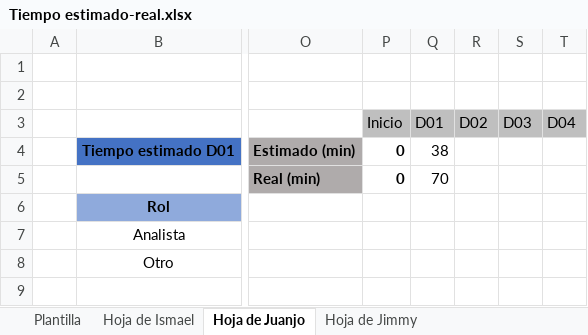
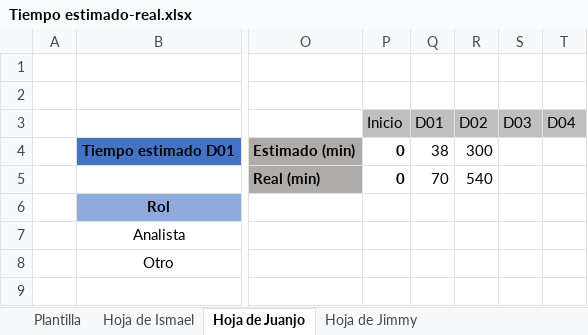
Before and after one commit to DP2-2024-C1-029/Acme-Software-Factory, an Excel workbook: reports/Tiempo estimado-real.xlsx, sheet Hoja de Juanjo, drawn as a sheet; only a part is shown, gaps mark what is left out; values as stored, in another font and other column widths than the file's, no borders; charts and pictures not drawn; the diff covers the shown part only; the diff names each change by its address in the sheet, - before the commit and + after, or states it on an @@ line.

Commit message:
feat: Cambios en el codigo, reports y UML avanzado

```diff
--- a/reports/Tiempo estimado-real.xlsx (sheet Hoja de Juanjo)
+++ b/reports/Tiempo estimado-real.xlsx (sheet Hoja de Juanjo)
-R4 (D02): (empty)
+R4 (D02): 300
-R5 (D02): (empty)
+R5 (D02): 540
```
Also changed, not shown: 27 added rows elsewhere in this sheet, charts or pictures, 15 other files.
